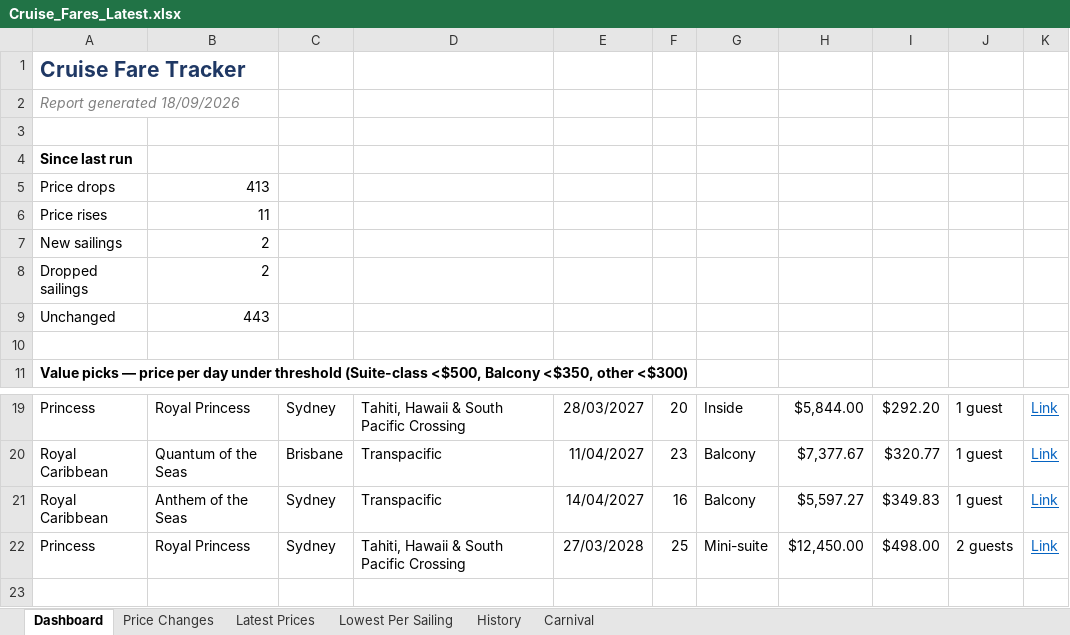
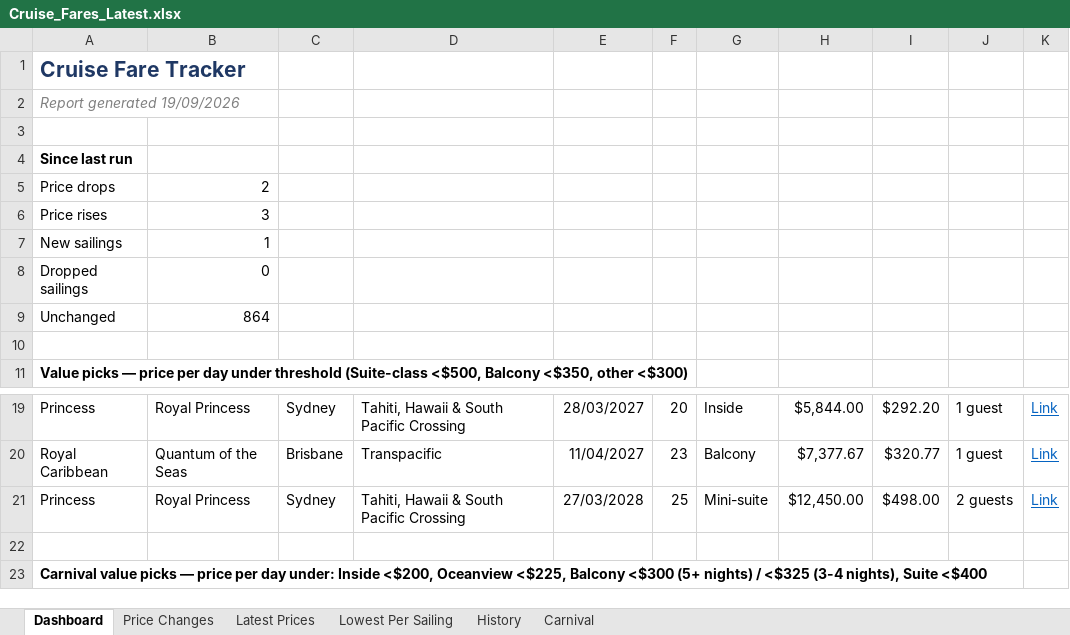
Before and after one commit to dj196612/CruiseFinder, an Excel workbook: Cruise_Fares_Latest.xlsx, sheet Dashboard, drawn as a sheet; only a part is shown, gaps mark what is left out; the shorter side is filled out with more unchanged rows; values as stored, in another font and other column widths than the file's, no borders; the diff names each change by its address in the sheet, - before the commit and + after, or states it on an @@ line.

```diff
--- a/Cruise_Fares_Latest.xlsx (sheet Dashboard)
+++ b/Cruise_Fares_Latest.xlsx (sheet Dashboard)
-A2: Report generated 18/09/2026
+A2: Report generated 19/09/2026
-B5: 413
+B5: 2
-B6: 11
+B6: 3
-B7: 2
+B7: 1
-B8: 2
+B8: 0
-B9: 443
+B9: 864
-row 21: Royal Caribbean | Anthem of the Seas | Sydney | Transpacific | 14/04/2027 | 16 | Balcony | $5,597.27 | $349.83 | 1 guest | Link
```
Also changed, not shown: sheet Latest Prices, sheet Price Changes, sheet History, sheet Carnival, sheet Lowest Per Sailing, 2 other files.
